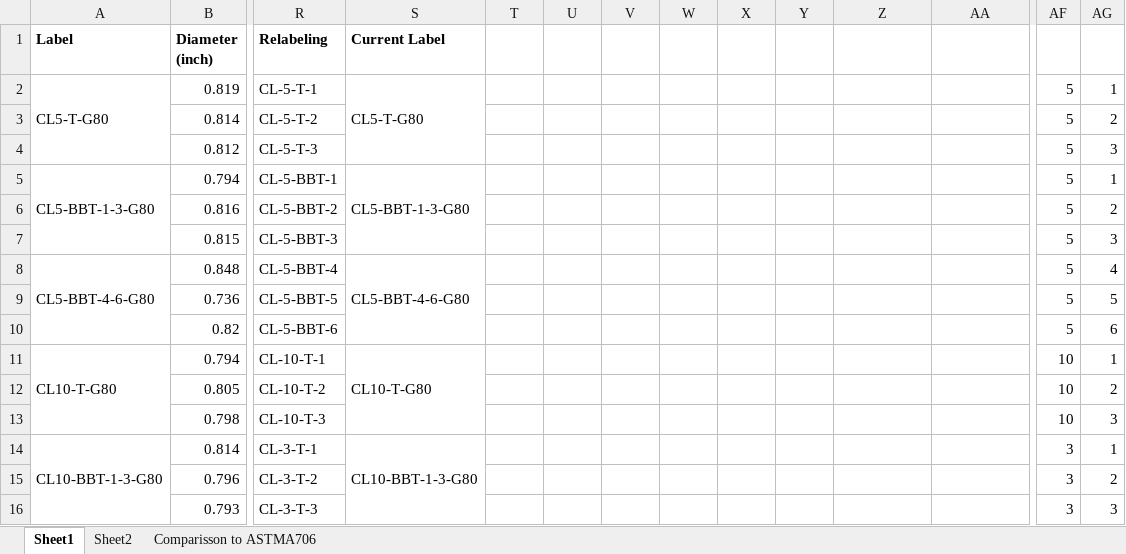
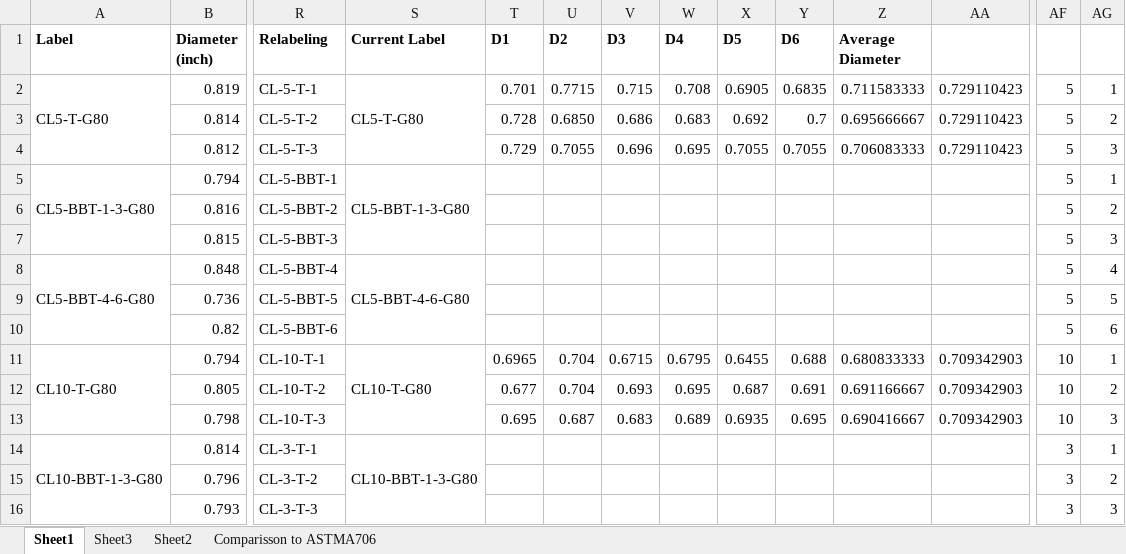
Before and after one commit to vacalderon/ExperimentalProgram, an Excel workbook: RebarDataBase.xlsx, sheet Sheet1, drawn as a sheet; only a part is shown, gaps mark what is left out; values as stored, in another font and other column widths than the file's, no borders; removed rows and columns are numbered as before the commit, all else as after; rows hold the shown columns only; the diff covers the shown part only; the diff names each change by its address in the sheet, - before the commit and + after, or states it on an @@ line.

```diff
--- a/RebarDataBase.xlsx (sheet Sheet1)
+++ b/RebarDataBase.xlsx (sheet Sheet1)
+sheet tab: Sheet3
-T1: (empty)
+T1: D1
-U1: (empty)
+U1: D2
-V1: (empty)
+V1: D3
-W1: (empty)
+W1: D4
-X1: (empty)
+X1: D5
-Y1: (empty)
+Y1: D6
-Z1: (empty)
+Z1: Average Diameter
-T2 (D1): (empty)
+T2 (D1): 0.701
-U2 (D2): (empty)
+U2 (D2): 0.7715
-V2 (D3): (empty)
+V2 (D3): 0.715
-W2 (D4): (empty)
+W2 (D4): 0.708
-X2 (D5): (empty)
+X2 (D5): 0.6905
-Y2 (D6): (empty)
+Y2 (D6): 0.6835
-Z2 (Average Diameter): (empty)
+Z2 (Average Diameter): 0.711583333
-AA2: (empty)
+AA2: 0.729110423
-row 3:  | 0.814 | CL-5-T-2 |  |  |  |  |  |  |  |  |  | 5 | 2
-row 4:  | 0.812 | CL-5-T-3 |  |  |  |  |  |  |  |  |  | 5 | 3
+row 3:  | 0.814 | CL-5-T-2 |  | 0.728 | 0.6850 | 0.686 | 0.683 | 0.692 | 0.7 | 0.695666667 | 0.729110423 | 5 | 2
+row 4:  | 0.812 | CL-5-T-3 |  | 0.729 | 0.7055 | 0.696 | 0.695 | 0.7055 | 0.7055 | 0.706083333 | 0.729110423 | 5 | 3
-T11 (D1): (empty)
+T11 (D1): 0.6965
-U11 (D2): (empty)
+U11 (D2): 0.704
-V11 (D3): (empty)
+V11 (D3): 0.6715
-W11 (D4): (empty)
+W11 (D4): 0.6795
-X11 (D5): (empty)
+X11 (D5): 0.6455
-Y11 (D6): (empty)
+Y11 (D6): 0.688
-Z11 (Average Diameter): (empty)
+Z11 (Average Diameter): 0.680833333
-AA11: (empty)
+AA11: 0.709342903
-row 12:  | 0.805 | CL-10-T-2 |  |  |  |  |  |  |  |  |  | 10 | 2
-row 13:  | 0.798 | CL-10-T-3 |  |  |  |  |  |  |  |  |  | 10 | 3
+row 12:  | 0.805 | CL-10-T-2 |  | 0.677 | 0.704 | 0.693 | 0.695 | 0.687 | 0.691 | 0.691166667 | 0.709342903 | 10 | 2
+row 13:  | 0.798 | CL-10-T-3 |  | 0.695 | 0.687 | 0.683 | 0.689 | 0.6935 | 0.695 | 0.690416667 | 0.709342903 | 10 | 3
```
Also changed, not shown: 2 added rows, 2 removed rows and 6 edited cells elsewhere in this sheet, charts or pictures, 14 other files.
